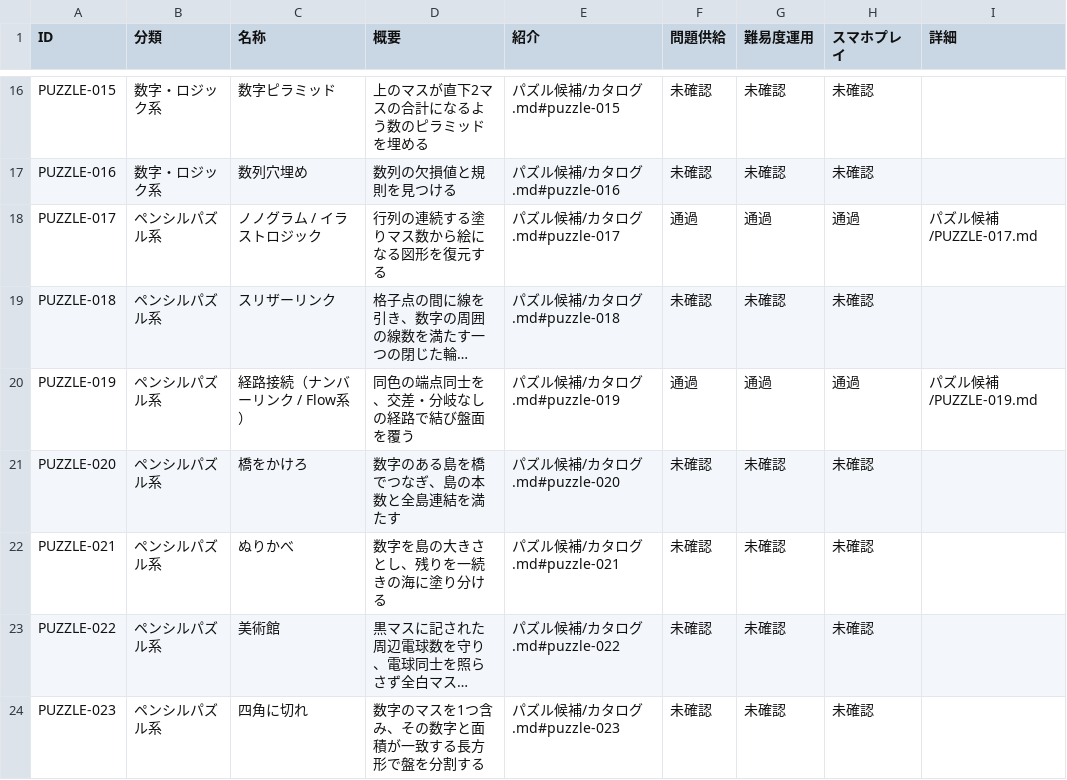
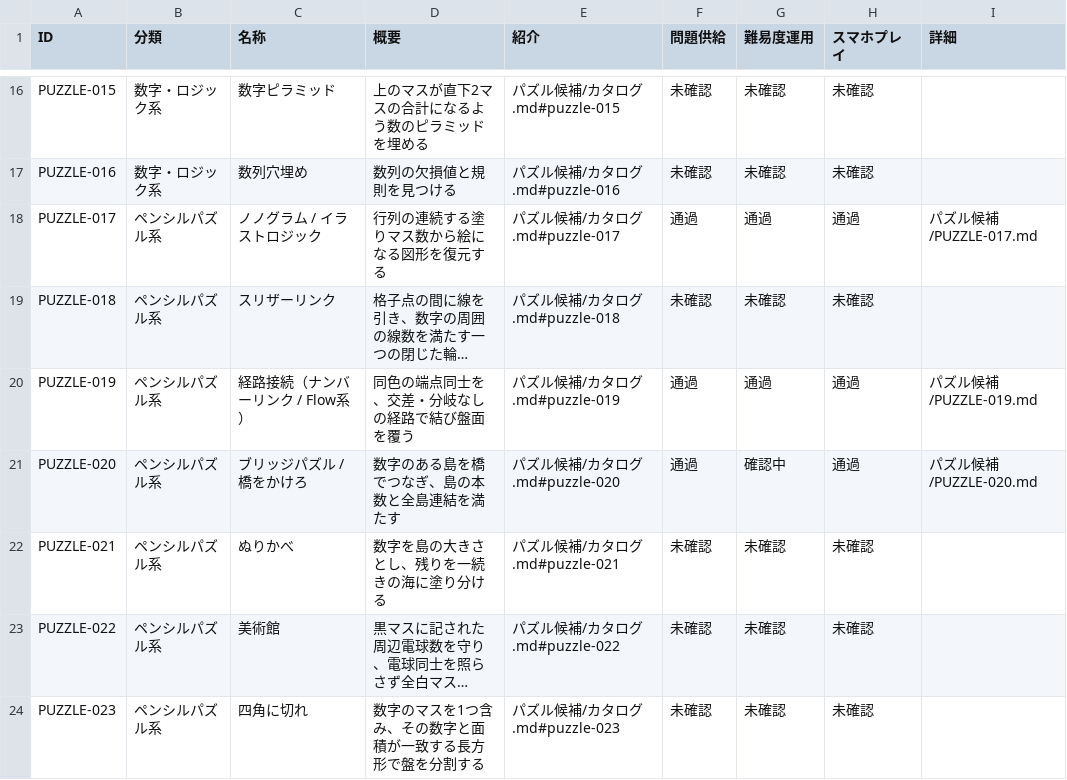
Before and after one commit to hizahizi-hizumi/pa-zzle, a CSV file: docs/棚上げ/パズル候補.csv, drawn as a sheet; only a part is shown, gaps mark what is left out; long unchanged cells end in …; the diff names each change by its address in the sheet, - before the commit and + after, or states it on an @@ line.

```diff
--- a/docs/棚上げ/パズル候補.csv
+++ b/docs/棚上げ/パズル候補.csv
-C21 (名称): 橋をかけろ
+C21 (名称): ブリッジパズル / 橋をかけろ
-F21 (問題供給): 未確認
+F21 (問題供給): 通過
-G21 (難易度運用): 未確認
+G21 (難易度運用): 確認中
-H21 (スマホプレイ): 未確認
+H21 (スマホプレイ): 通過
-I21 (詳細): (empty)
+I21 (詳細): パズル候補/PUZZLE-020.md
```
Also changed, not shown: 3 other files.
